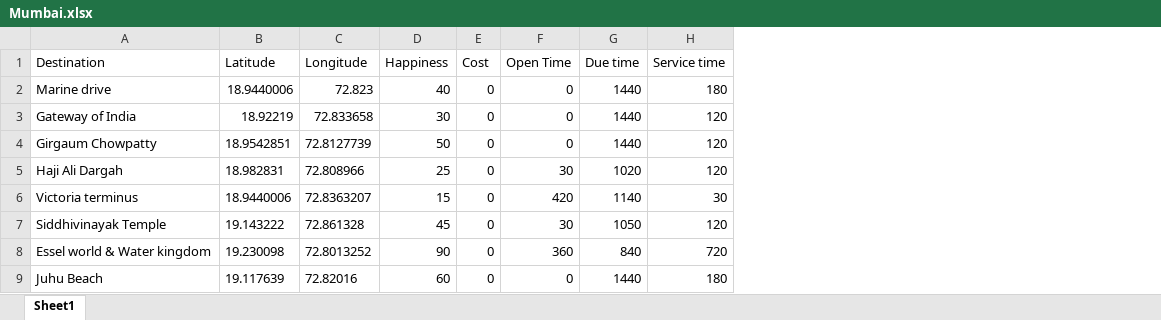
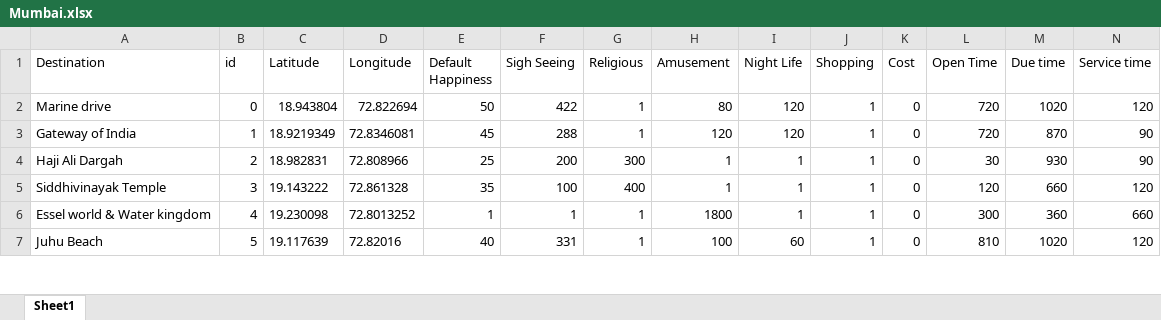
Before and after one commit to Bhoumik-s/Tripie, an Excel workbook: Plan/Mumbai.xlsx, sheet Sheet1, drawn as a sheet; only a part is shown; values as stored, in another font and other column widths than the file's, no borders; removed rows and columns are numbered as before the commit, all else as after; the diff covers the shown part only; the diff names each change by its address in the sheet, - before the commit and + after, or states it on an @@ line.

```diff
--- a/Plan/Mumbai.xlsx (sheet Sheet1)
+++ b/Plan/Mumbai.xlsx (sheet Sheet1)
+column B (id), rows 2-7: 0 | 1 | 2 | 3 | 4 | 5
+column F (Sigh Seeing), rows 2-7: 422 | 288 | 200 | 100 | 1 | 331
+column G (Religious), rows 2-7: 1 | 1 | 300 | 400 | 1 | 1
+column H (Amusement), rows 2-7: 80 | 120 | 1 | 1 | 1800 | 100
+column I (Night Life), rows 2-7: 120 | 120 | 1 | 1 | 1 | 60
+column J (Shopping), rows 2-7: all 1
-E1: Happiness
+E1: Default Happiness
-C2 (Latitude): 18.9440006
+C2 (Latitude): 18.943804
-D2 (Longitude): 72.823
+D2 (Longitude): 72.822694
-E2 (Default Happiness): 40
+E2 (Default Happiness): 50
-L2:L3 (Open Time): 0
+L2:L3 (Open Time): 720
-M2 (Due time): 1440
+M2 (Due time): 1020
-N2 (Service time): 180
+N2 (Service time): 120
-C3 (Latitude): 18.92219
+C3 (Latitude): 18.9219349
-D3 (Longitude): 72.833658
+D3 (Longitude): 72.8346081
-E3 (Default Happiness): 30
+E3 (Default Happiness): 45
-M3 (Due time): 1440
+M3 (Due time): 870
-N3 (Service time): 120
+N3 (Service time): 90
-row 4: Girgaum Chowpatty | 18.9542851 | 72.8127739 | 50 | 0 | 0 | 1440 | 120
-M4 (Due time): 1020
+M4 (Due time): 930
-N4 (Service time): 120
+N4 (Service time): 90
-row 6: Victoria terminus | 18.9440006 | 72.8363207 | 15 | 0 | 420 | 1140 | 30
-E5 (Default Happiness): 45
+E5 (Default Happiness): 35
-L5 (Open Time): 30
+L5 (Open Time): 120
-M5 (Due time): 1050
+M5 (Due time): 660
-E6 (Default Happiness): 90
+E6 (Default Happiness): 1
-L6 (Open Time): 360
+L6 (Open Time): 300
-M6 (Due time): 840
+M6 (Due time): 360
-N6 (Service time): 720
+N6 (Service time): 660
-E7 (Default Happiness): 60
+E7 (Default Happiness): 40
-L7 (Open Time): 0
+L7 (Open Time): 810
-M7 (Due time): 1440
+M7 (Due time): 1020
-N7 (Service time): 180
+N7 (Service time): 120
```
Also changed, not shown: 15 added rows, 6 removed rows and 40 edited cells elsewhere in this sheet, 30 other files.
